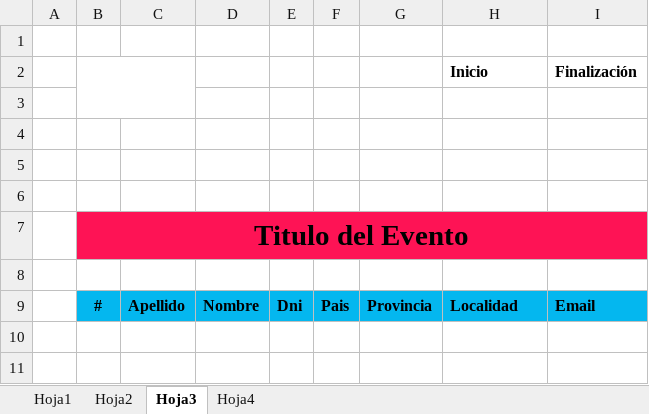
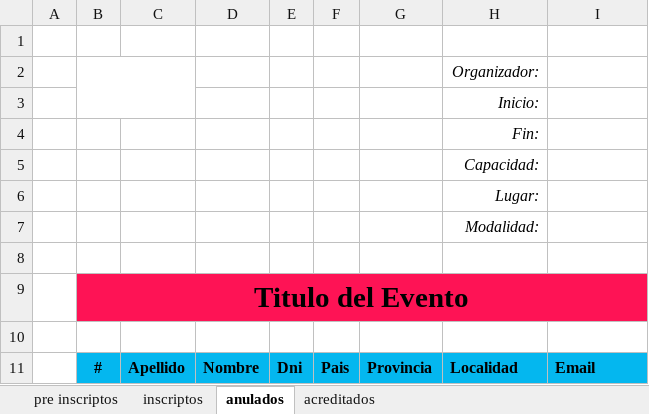
Before and after one commit to DamianCabrio/JUNTAR, an Excel workbook: template/inscriptos.xlsx, sheet anulados, drawn as a sheet; values as stored, in another font and other column widths than the file's, no borders; charts and pictures not drawn; removed rows and columns are numbered as before the commit, all else as after; the diff names each change by its address in the sheet, - before the commit and + after, or states it on an @@ line.

```diff
--- a/template/inscriptos.xlsx (sheet anulados)
+++ b/template/inscriptos.xlsx (sheet anulados)
-sheet tab: Hoja1
+sheet tab: pre inscriptos
-sheet tab: Hoja2
+sheet tab: inscriptos
-sheet tab: Hoja3
+sheet tab: anulados
-sheet tab: Hoja4
+sheet tab: acreditados
-row 2:  |  |  |  |  |  |  | Inicio | Finalización
+B2:C3 merged
-H2: (empty)
+H2: Organizador:
-H3: (empty)
+H3: Inicio:
-H4: (empty)
+H4: Fin:
+row 5:  |  |  |  |  |  |  | Capacidad:
+row 6:  |  |  |  |  |  |  | Lugar:
+row 7:  |  |  |  |  |  |  | Modalidad:
```
Also changed, not shown: sheet acreditados, sheet pre inscriptos, sheet inscriptos, charts or pictures, 3 other files.
